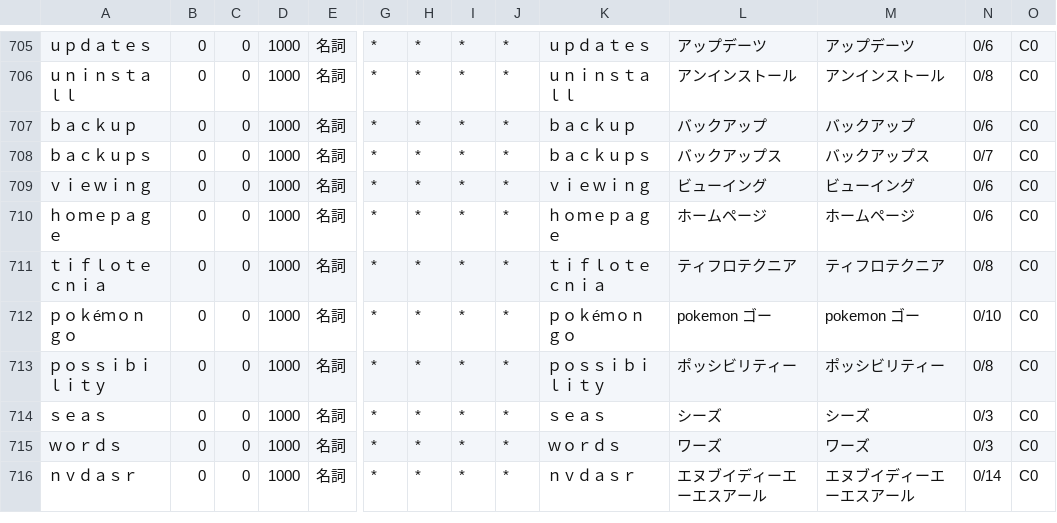
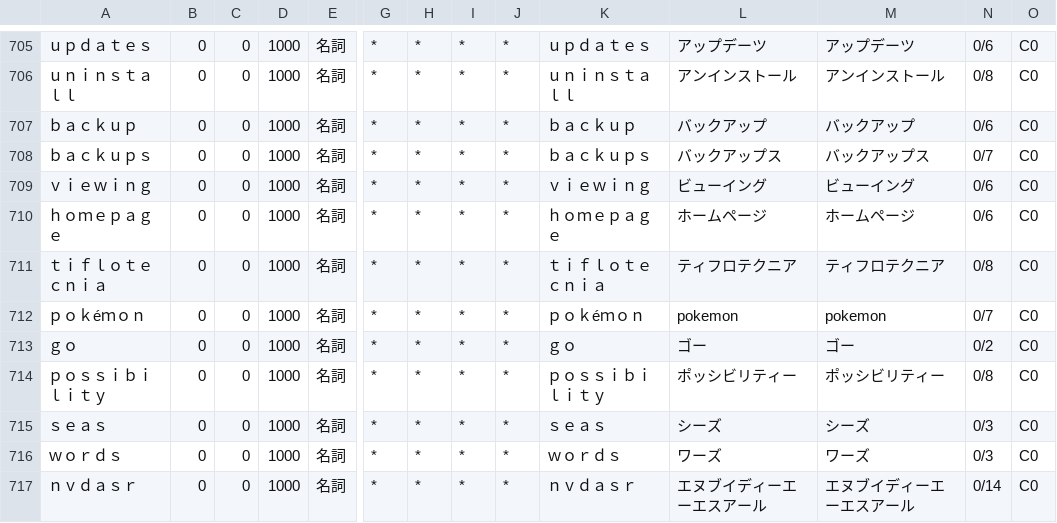
Before and after one commit to nishimotz/libkuraji-jtalk-dic, a CSV file: src/nvdajp-jtalk-dic/naist-jdic-source/nvdajp-custom-dic.csv, drawn as a sheet; only a part is shown, gaps mark what is left out; rows hold the shown columns only; the diff names each change by its address in the sheet, - before the commit and + after, or states it on an @@ line.

Commit message:
Split the merged 'pokémon go' entry into two morphemes
A single dictionary entry spanning the whole phrase leaves no
morpheme boundary for translator2 to mark in braille output (mora
count/braille separator '/' needs an actual split point). Split into
['pokémon', 'pokemon'] and ['go', 'ゴー'] so MeCab still produces two
morphemes with the correct combined reading.

Verified: mecabHarness.json corpus now at 0 mismatches (was 245
before the bep-eng.dic removal fix, 1 after the zenkaku surface fix).
Full JP smoke test suite (JpBrailleTests + JtalkTests + MecabTests)
green against the actual CI-built dictionary artifact downloaded
from run 28768858889.

```diff
--- a/src/nvdajp-jtalk-dic/naist-jdic-source/nvdajp-custom-dic.csv
+++ b/src/nvdajp-jtalk-dic/naist-jdic-source/nvdajp-custom-dic.csv
-A712: ｐｏｋéｍｏｎ ｇｏ
+A712: ｐｏｋéｍｏｎ
-K712: ｐｏｋéｍｏｎ ｇｏ
+K712: ｐｏｋéｍｏｎ
-L712: pokemon ゴー
+L712: pokemon
-M712: pokemon ゴー
+M712: pokemon
-N712: 0/10
+N712: 0/7
+row 713: ｇｏ | 0 | 0 | 1000 | 名詞 | * | * | * | * | ｇｏ | ゴー | ゴー | 0/2 | C0
```
Also changed, not shown: 1 other file.
